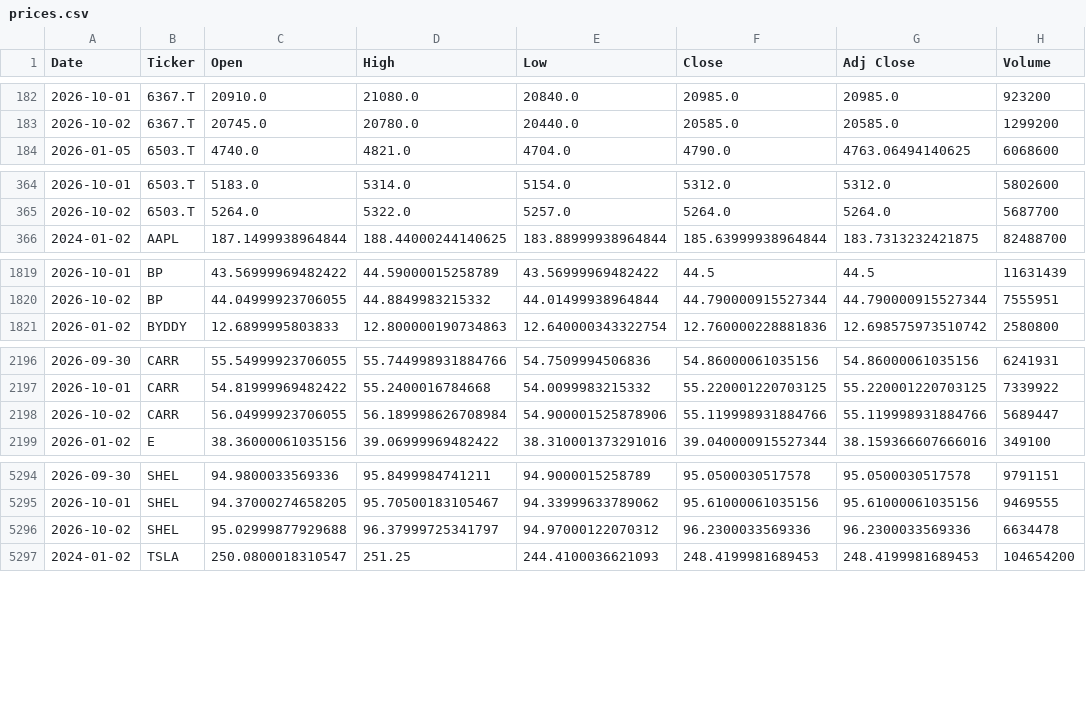
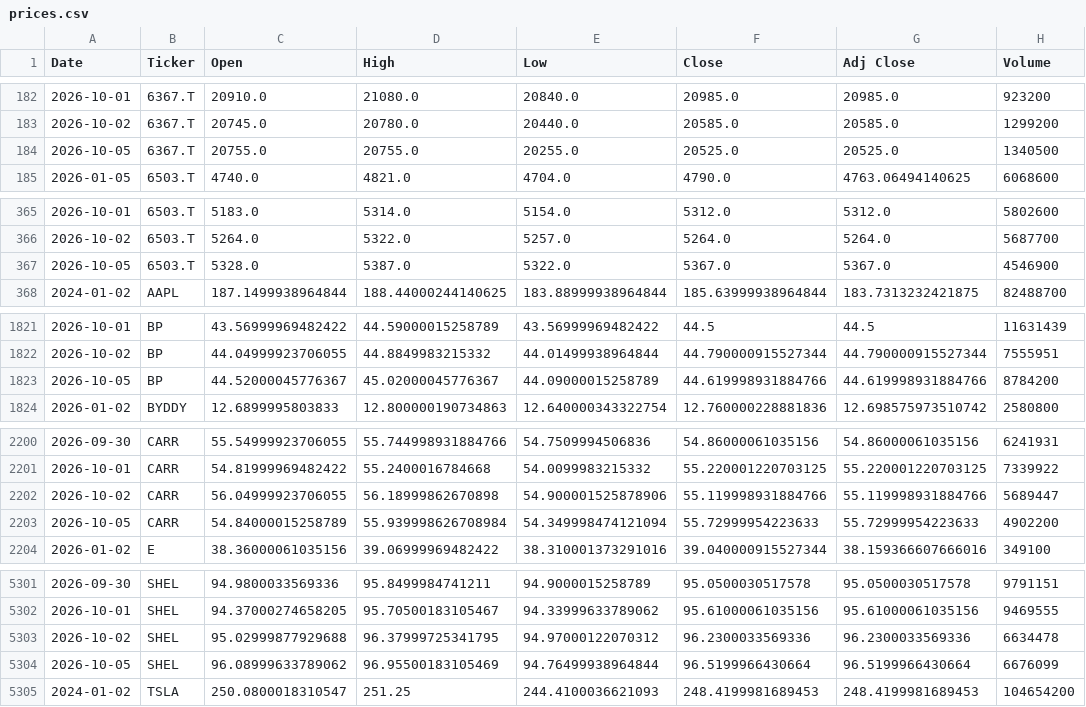
Before and after one commit to icengel91/WebMiningProject, a CSV file: data/raw/prices/prices.csv, drawn as a sheet; only a part is shown, gaps mark what is left out; the diff covers the shown part only.

```diff
--- a/data/raw/prices/prices.csv
+++ b/data/raw/prices/prices.csv
@@ -183,2 +183,3 @@ Date,Ticker,Open,High,Low,Close,Adj Close,Volume
 2026-10-02,6367.T,20745.0,20780.0,20440.0,20585.0,20585.0,1299200
+2026-10-05,6367.T,20755.0,20755.0,20255.0,20525.0,20525.0,1340500
 2026-01-05,6503.T,4740.0,4821.0,4704.0,4790.0,4763.06494140625,6068600
@@ -365,2 +366,3 @@ Date,Ticker,Open,High,Low,Close,Adj Close,Volume
 2026-10-02,6503.T,5264.0,5322.0,5257.0,5264.0,5264.0,5687700
+2026-10-05,6503.T,5328.0,5387.0,5322.0,5367.0,5367.0,4546900
 2024-01-02,AAPL,187.1499938964844,188.44000244140625,183.88999938964844,185.63999938964844,183.7313232421875,82488700
@@ -1820,2 +1822,3 @@ Date,Ticker,Open,High,Low,Close,Adj Close,Volume
 2026-10-02,BP,44.04999923706055,44.8849983215332,44.01499938964844,44.790000915527344,44.790000915527344,7555951
+2026-10-05,BP,44.52000045776367,45.02000045776367,44.09000015258789,44.619998931884766,44.619998931884766,8784200
 2026-01-02,BYDDY,12.6899995803833,12.800000190734863,12.640000343322754,12.760000228881836,12.698575973510742,2580800
@@ -2197,3 +2201,4 @@ Date,Ticker,Open,High,Low,Close,Adj Close,Volume
 2026-10-01,CARR,54.81999969482422,55.2400016784668,54.0099983215332,55.220001220703125,55.220001220703125,7339922
-2026-10-02,CARR,56.04999923706055,56.189998626708984,54.900001525878906,55.119998931884766,55.119998931884766,5689447
+2026-10-02,CARR,56.04999923706055,56.18999862670898,54.900001525878906,55.119998931884766,55.119998931884766,5689447
+2026-10-05,CARR,54.84000015258789,55.939998626708984,54.349998474121094,55.72999954223633,55.72999954223633,4902200
 2026-01-02,E,38.36000061035156,39.06999969482422,38.310001373291016,39.040000915527344,38.159366607666016,349100
@@ -5295,3 +5302,4 @@ Date,Ticker,Open,High,Low,Close,Adj Close,Volume
 2026-10-01,SHEL,94.37000274658205,95.70500183105467,94.33999633789062,95.61000061035156,95.61000061035156,9469555
-2026-10-02,SHEL,95.02999877929688,96.37999725341797,94.97000122070312,96.2300033569336,96.2300033569336,6634478
+2026-10-02,SHEL,95.02999877929688,96.37999725341795,94.97000122070312,96.2300033569336,96.2300033569336,6634478
+2026-10-05,SHEL,96.08999633789062,96.95500183105469,94.76499938964844,96.5199966430664,96.5199966430664,6676099
 2024-01-02,TSLA,250.0800018310547,251.25,244.4100036621093,248.4199981689453,248.4199981689453,104654200
```
Also changed, not shown: 7 added rows elsewhere in this file, 1 other file.
